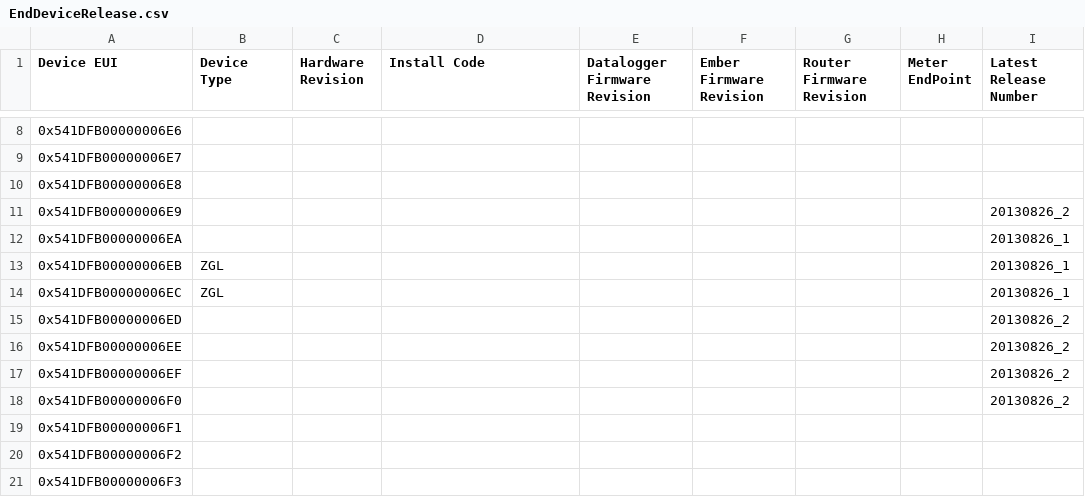
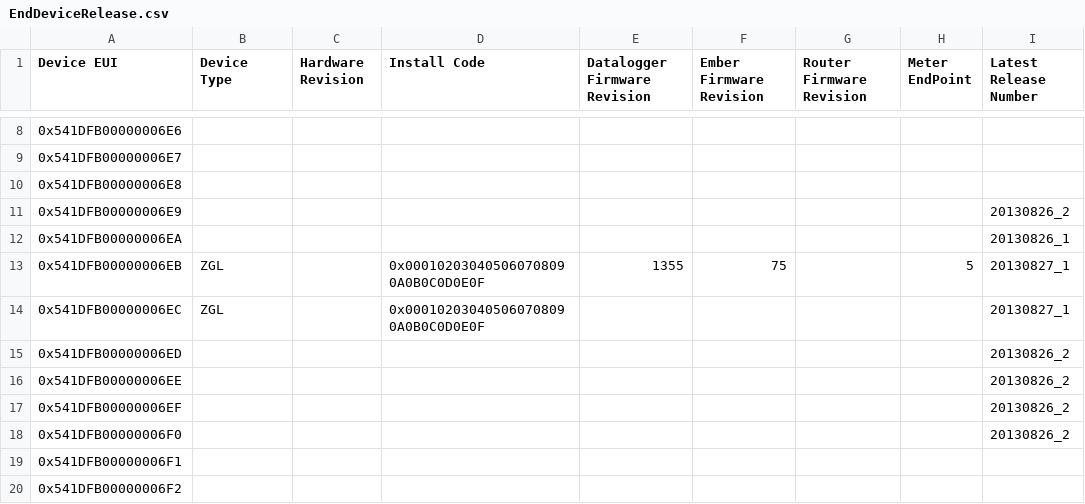
Before and after one commit to damienanthony/EndDeviceRelease, a CSV file: EndDeviceRelease.csv, drawn as a sheet; only a part is shown, gaps mark what is left out; the shorter side is filled out with more unchanged rows.

Commit message:
Updated values in spreadsheet

```diff
--- a/EndDeviceRelease.csv
+++ b/EndDeviceRelease.csv
@@ -12,4 +12,4 @@ Device EUI,Device Type,Hardware Revision,Install Code,Datalogger Firmware Revisi
 0x541DFB00000006EA,,,,,,,,20130826_1
-0x541DFB00000006EB,ZGL,,,,,,,20130826_1
-0x541DFB00000006EC,ZGL,,,,,,,20130826_1
+0x541DFB00000006EB,ZGL,,0x000102030405060708090A0B0C0D0E0F,1355,75,,5,20130827_1
+0x541DFB00000006EC,ZGL,,0x000102030405060708090A0B0C0D0E0F,,,,,20130827_1
 0x541DFB00000006ED,,,,,,,,20130826_2
```
